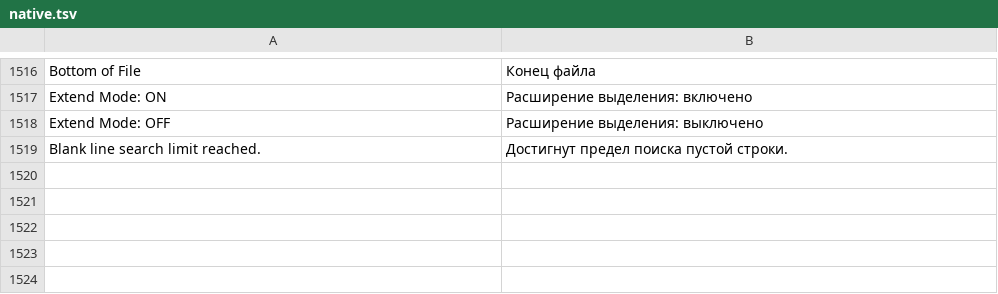
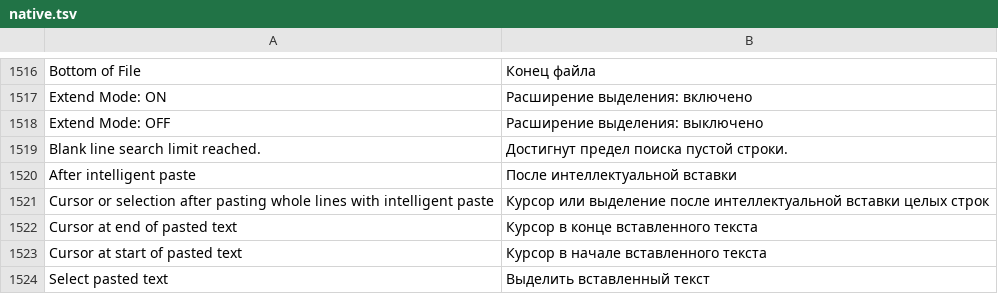
Before and after one commit to bhgv/geany-insight, a TSV file: insight/locale/native.tsv, drawn as a sheet; only a part is shown, gaps mark what is left out; the diff names each change by its address in the sheet, - before the commit and + after, or states it on an @@ line.

Commit message:
Add persistent cursor and selection modes after intelligent paste

```diff
--- a/insight/locale/native.tsv
+++ b/insight/locale/native.tsv
+row 1520: After intelligent paste | После интеллектуальной вставки
+row 1521: Cursor or selection after pasting whole lines with intelligent paste | Курсор или выделение после интеллектуальной вставки целых строк
+row 1522: Cursor at end of pasted text | Курсор в конце вставленного текста
+row 1523: Cursor at start of pasted text | Курсор в начале вставленного текста
+row 1524: Select pasted text | Выделить вставленный текст
```
Also changed, not shown: 9 other files.
